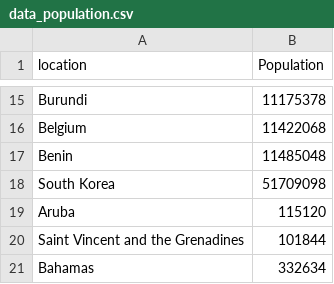
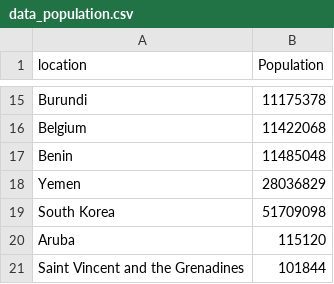
Before and after one commit to MaximeChallon/Coviz-19, a CSV file: utilitaires/data/data_population.csv, drawn as a sheet; only a part is shown, gaps mark what is left out; the shorter side is filled out with more unchanged rows; the diff names each change by its address in the sheet, - before the commit and + after, or states it on an @@ line.

```diff
--- a/utilitaires/data/data_population.csv
+++ b/utilitaires/data/data_population.csv
+row 18: Yemen | 28036829
```
Also changed, not shown: 3 other files.
